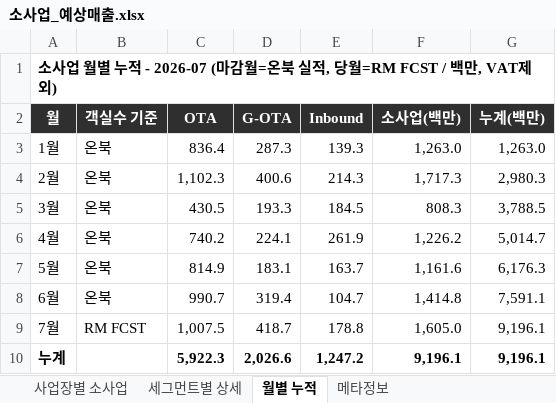
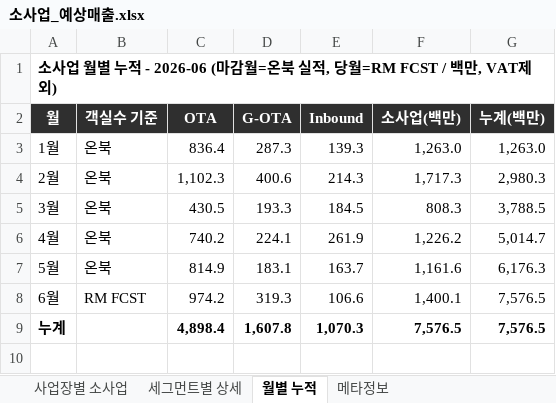
Before and after one commit to cksals00-ai/gs_daily_trend_news_public_temp, an Excel workbook: data/소사업_예상매출.xlsx, sheet 월별 누적, drawn as a sheet; values as stored, in another font and other column widths than the file's, no borders; removed rows and columns are numbered as before the commit, all else as after; the diff names each change by its address in the sheet, - before the commit and + after, or states it on an @@ line.

```diff
--- a/data/소사업_예상매출.xlsx (sheet 월별 누적)
+++ b/data/소사업_예상매출.xlsx (sheet 월별 누적)
-A1 (월): …누적 - 2026-07 (마감월…
+A1 (월): …누적 - 2026-06 (마감월…
-B8 (객실수 기준): 온북
+B8 (객실수 기준): RM FCST
-C8 (OTA): 990.7
+C8 (OTA): 974.2
-D8 (G-OTA): 319.4
+D8 (G-OTA): 319.3
-E8 (Inbound): 104.7
+E8 (Inbound): 106.6
-F8 (소사업(백만)): 1,414.8
+F8 (소사업(백만)): 1,400.1
-G8 (누계(백만)): 7,591.1
+G8 (누계(백만)): 7,576.5
-row 9: 7월 | RM FCST | 1,007.5 | 418.7 | 178.8 | 1,605.0 | 9,196.1
-C9 (OTA): 5,922.3
+C9 (OTA): 4,898.4
-D9 (G-OTA): 2,026.6
+D9 (G-OTA): 1,607.8
-E9 (Inbound): 1,247.2
+E9 (Inbound): 1,070.3
-F9 (소사업(백만)): 9,196.1
+F9 (소사업(백만)): 7,576.5
-G9 (누계(백만)): 9,196.1
+G9 (누계(백만)): 7,576.5
```
Also changed, not shown: sheet 세그먼트별 상세, sheet 사업장별 소사업, sheet 메타정보, data/RM_FCST_정리.xlsx, docs/data/RM_FCST_정리.xlsx, 11 other files.
